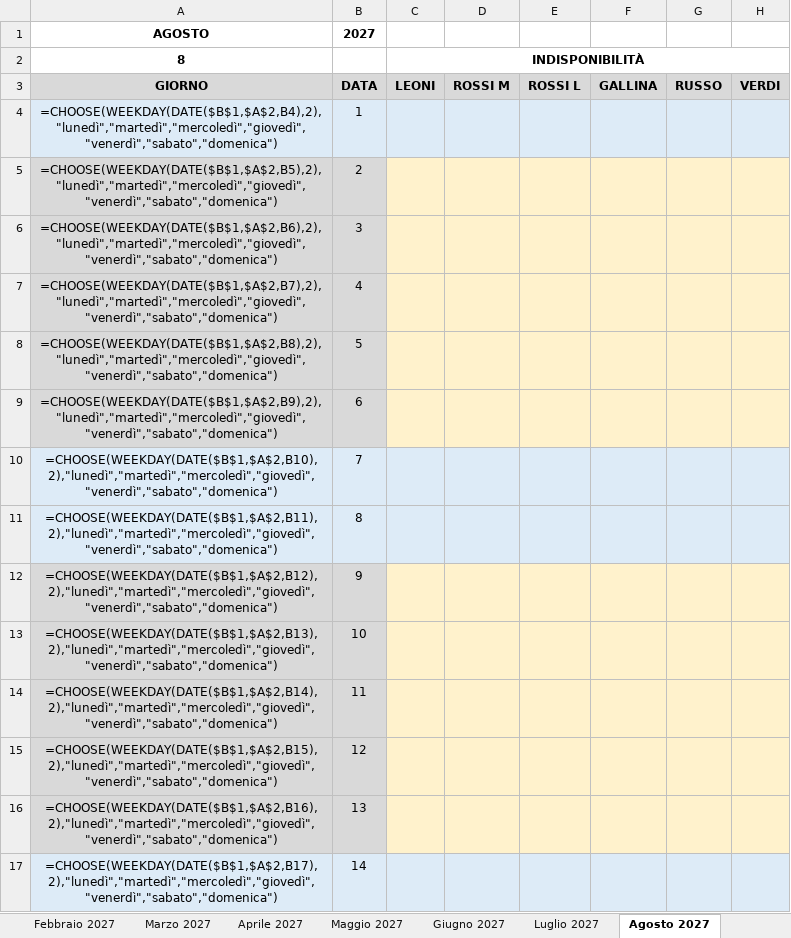
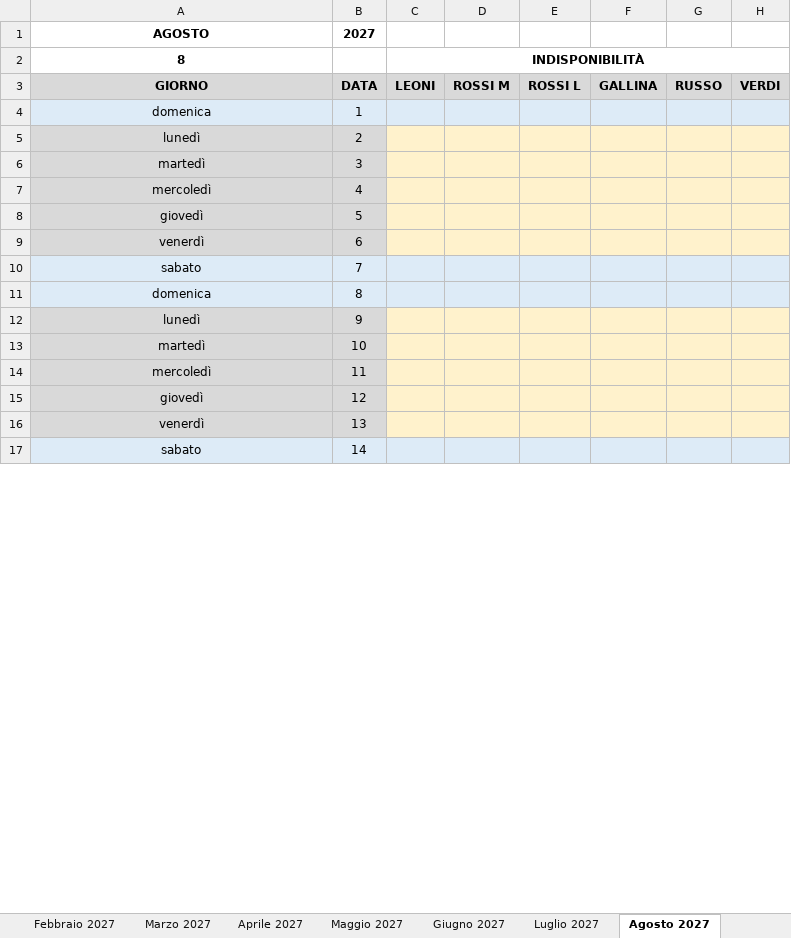
Before and after one commit to giacomo-ingallina/turni-ai, an Excel workbook: esempi/Indisponibilita_Nov2026_Ott2027.xlsx, sheet Agosto 2027, drawn as a sheet; only a part is shown; values as stored, in another font and other column widths than the file's, no borders; formulas without a stored value are shown as written; the diff covers the shown part only; the diff names each change by its address in the sheet, - before the commit and + after, or states it on an @@ line.

```diff
--- a/esempi/Indisponibilita_Nov2026_Ott2027.xlsx (sheet Agosto 2027)
+++ b/esempi/Indisponibilita_Nov2026_Ott2027.xlsx (sheet Agosto 2027)
-A4: =CHOOSE(WEEKDAY(DATE($B$1,$A$2,B4),2),"lunedì","martedì","mercoledì","giovedì","venerdì","sabato","domenica")
+A4: domenica
-A5: =CHOOSE(WEEKDAY(DATE($B$1,$A$2,B5),2),"lunedì","martedì","mercoledì","giovedì","venerdì","sabato","domenica")
+A5: lunedì
-A6: =CHOOSE(WEEKDAY(DATE($B$1,$A$2,B6),2),"lunedì","martedì","mercoledì","giovedì","venerdì","sabato","domenica")
+A6: martedì
-A7: =CHOOSE(WEEKDAY(DATE($B$1,$A$2,B7),2),"lunedì","martedì","mercoledì","giovedì","venerdì","sabato","domenica")
+A7: mercoledì
-A8: =CHOOSE(WEEKDAY(DATE($B$1,$A$2,B8),2),"lunedì","martedì","mercoledì","giovedì","venerdì","sabato","domenica")
+A8: giovedì
-A9: =CHOOSE(WEEKDAY(DATE($B$1,$A$2,B9),2),"lunedì","martedì","mercoledì","giovedì","venerdì","sabato","domenica")
+A9: venerdì
-A10: =CHOOSE(WEEKDAY(DATE($B$1,$A$2,B10),2),"lunedì","martedì","mercoledì","giovedì","venerdì","sabato","domenica")
+A10: sabato
-A11: =CHOOSE(WEEKDAY(DATE($B$1,$A$2,B11),2),"lunedì","martedì","mercoledì","giovedì","venerdì","sabato","domenica")
+A11: domenica
-A12: =CHOOSE(WEEKDAY(DATE($B$1,$A$2,B12),2),"lunedì","martedì","mercoledì","giovedì","venerdì","sabato","domenica")
+A12: lunedì
-A13: =CHOOSE(WEEKDAY(DATE($B$1,$A$2,B13),2),"lunedì","martedì","mercoledì","giovedì","venerdì","sabato","domenica")
+A13: martedì
-A14: =CHOOSE(WEEKDAY(DATE($B$1,$A$2,B14),2),"lunedì","martedì","mercoledì","giovedì","venerdì","sabato","domenica")
+A14: mercoledì
-A15: =CHOOSE(WEEKDAY(DATE($B$1,$A$2,B15),2),"lunedì","martedì","mercoledì","giovedì","venerdì","sabato","domenica")
+A15: giovedì
-A16: =CHOOSE(WEEKDAY(DATE($B$1,$A$2,B16),2),"lunedì","martedì","mercoledì","giovedì","venerdì","sabato","domenica")
+A16: venerdì
-A17: =CHOOSE(WEEKDAY(DATE($B$1,$A$2,B17),2),"lunedì","martedì","mercoledì","giovedì","venerdì","sabato","domenica")
+A17: sabato
```
Also changed, not shown: 17 edited cells elsewhere in this sheet, sheet Maggio 2027, sheet Gennaio 2027, sheet Ottobre 2027, sheet Luglio 2027, sheet Marzo 2027, sheet Dicembre 2026, 5 more sheets, esempi/Turni_Novembre_2026.xlsx, 5 other files.
